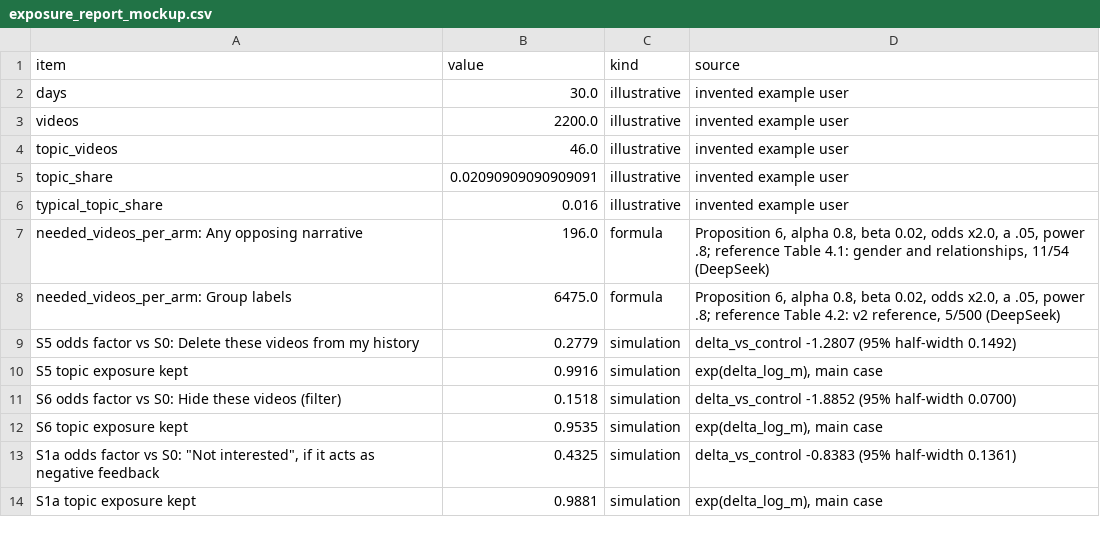
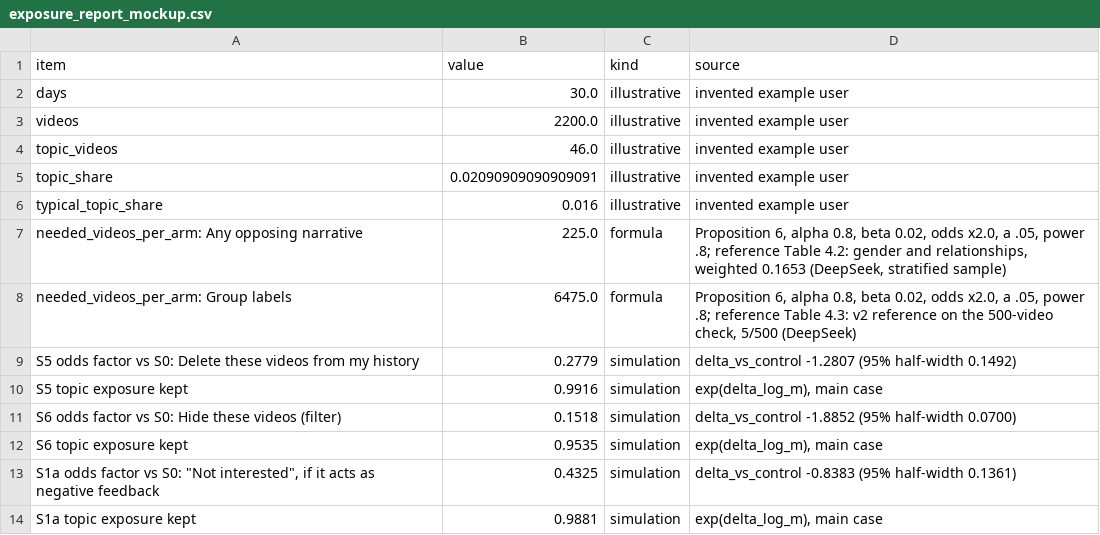
Before and after one commit to Lyt060814/anti-filter-bubble, a CSV file: analysis/v6_annotation/results/exposure_report_mockup.csv, drawn as a sheet; only a part is shown.

```diff
--- a/analysis/v6_annotation/results/exposure_report_mockup.csv
+++ b/analysis/v6_annotation/results/exposure_report_mockup.csv
@@ -6,4 +6,4 @@ topic_share,0.02090909090909091,illustrative,invented example user
 typical_topic_share,0.016,illustrative,invented example user
-needed_videos_per_arm: Any opposing narrative,196.0,formula,"Proposition 6, alpha 0.8, beta 0.02, odds x2.0, a .05, power .8; reference Table 4.1: gender and relationships, 11/54 (DeepSeek)"
-needed_videos_per_arm: Group labels,6475.0,formula,"Proposition 6, alpha 0.8, beta 0.02, odds x2.0, a .05, power .8; reference Table 4.2: v2 reference, 5/500 (DeepSeek)"
+needed_videos_per_arm: Any opposing narrative,225.0,formula,"Proposition 6, alpha 0.8, beta 0.02, odds x2.0, a .05, power .8; reference Table 4.2: gender and relationships, weighted 0.1653 (DeepSeek, stratified sample)"
+needed_videos_per_arm: Group labels,6475.0,formula,"Proposition 6, alpha 0.8, beta 0.02, odds x2.0, a .05, power .8; reference Table 4.3: v2 reference on the 500-video check, 5/500 (DeepSeek)"
 S5 odds factor vs S0: Delete these videos from my history,0.2779,simulation,delta_vs_control -1.2807 (95% half-width 0.1492)
```
Also changed, not shown: analysis/v6_annotation/results/taxonomy_strat_ds.csv, 21 other files.
